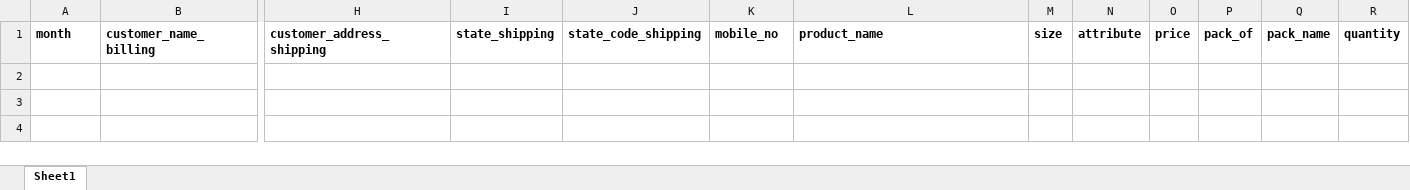
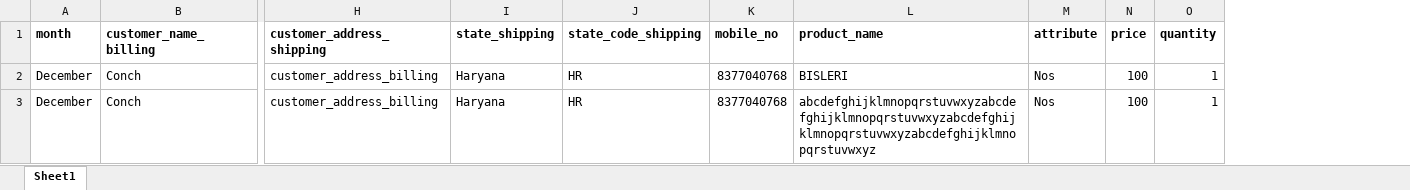
Before and after one commit to adnanhmd00/owo-invoice, an Excel workbook: public/excel-import-template.xlsx, sheet Sheet1, drawn as a sheet; only a part is shown, gaps mark what is left out; values as stored, in another font and other column widths than the file's, no borders; removed rows and columns are numbered as before the commit, all else as after; rows hold the shown columns only; the diff names each change by its address in the sheet, - before the commit and + after, or states it on an @@ line.

```diff
--- a/public/excel-import-template.xlsx (sheet Sheet1)
+++ b/public/excel-import-template.xlsx (sheet Sheet1)
-column M (size), empty
-column P (pack_of), empty
-column Q (pack_name), empty
+row 2: December | Conch | customer_address_billing | Haryana | HR | 8377040768 | BISLERI | Nos | 100 | 1
+row 3: December | Conch | customer_address_billing | Haryana | HR | 8377040768 | abcdefghijklmnopqrstuvwxyzabcdefghijklmnopqrstuvwxyzabcdefghijklmnopqrstuvwxyzabcdefghijklmnopqrstuvwxyz | Nos | 100 | 1
```
Also changed, not shown: 3 other files.
